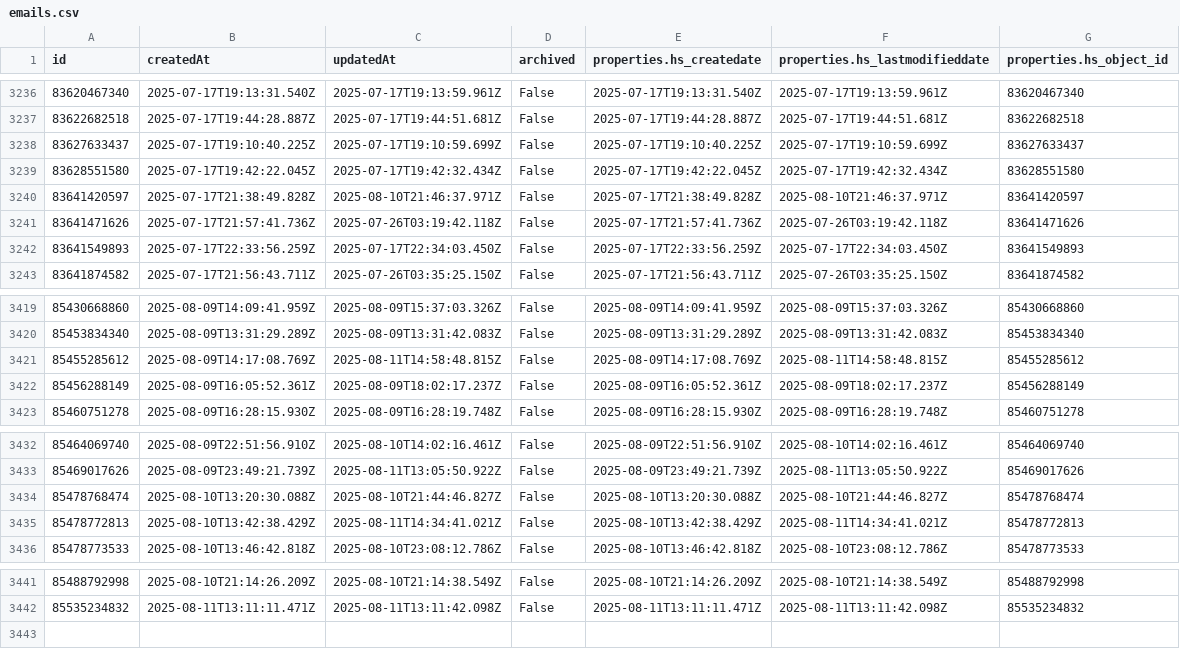
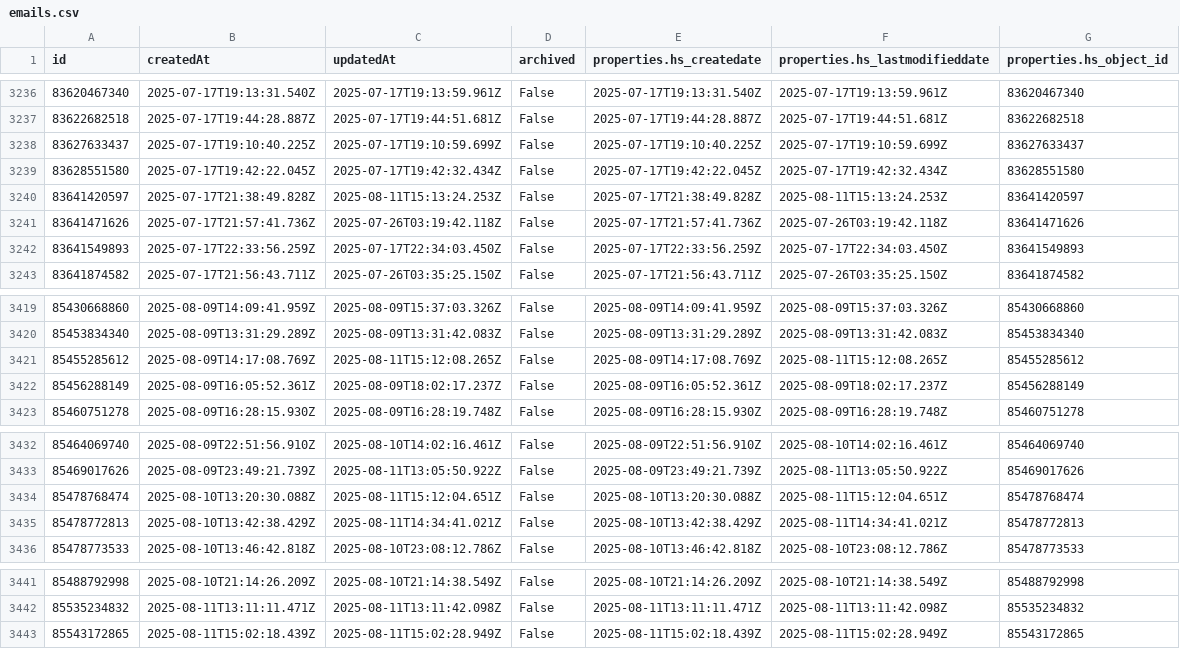
Before and after one commit to GraFreak0/HubSpot, a CSV file: hubspot_data/emails.csv, drawn as a sheet; only a part is shown, gaps mark what is left out.

```diff
--- a/hubspot_data/emails.csv
+++ b/hubspot_data/emails.csv
@@ -3239,3 +3239,3 @@ id,createdAt,updatedAt,archived,properties.hs_createdate,properties.hs_lastmodif
 83628551580,2025-07-17T19:42:22.045Z,2025-07-17T19:42:32.434Z,False,2025-07-17T19:42:22.045Z,2025-07-17T19:42:32.434Z,83628551580
-83641420597,2025-07-17T21:38:49.828Z,2025-08-10T21:46:37.971Z,False,2025-07-17T21:38:49.828Z,2025-08-10T21:46:37.971Z,83641420597
+83641420597,2025-07-17T21:38:49.828Z,2025-08-11T15:13:24.253Z,False,2025-07-17T21:38:49.828Z,2025-08-11T15:13:24.253Z,83641420597
 83641471626,2025-07-17T21:57:41.736Z,2025-07-26T03:19:42.118Z,False,2025-07-17T21:57:41.736Z,2025-07-26T03:19:42.118Z,83641471626
@@ -3420,3 +3420,3 @@ id,createdAt,updatedAt,archived,properties.hs_createdate,properties.hs_lastmodif
 85453834340,2025-08-09T13:31:29.289Z,2025-08-09T13:31:42.083Z,False,2025-08-09T13:31:29.289Z,2025-08-09T13:31:42.083Z,85453834340
-85455285612,2025-08-09T14:17:08.769Z,2025-08-11T14:58:48.815Z,False,2025-08-09T14:17:08.769Z,2025-08-11T14:58:48.815Z,85455285612
+85455285612,2025-08-09T14:17:08.769Z,2025-08-11T15:12:08.265Z,False,2025-08-09T14:17:08.769Z,2025-08-11T15:12:08.265Z,85455285612
 85456288149,2025-08-09T16:05:52.361Z,2025-08-09T18:02:17.237Z,False,2025-08-09T16:05:52.361Z,2025-08-09T18:02:17.237Z,85456288149
@@ -3433,3 +3433,3 @@ id,createdAt,updatedAt,archived,properties.hs_createdate,properties.hs_lastmodif
 85469017626,2025-08-09T23:49:21.739Z,2025-08-11T13:05:50.922Z,False,2025-08-09T23:49:21.739Z,2025-08-11T13:05:50.922Z,85469017626
-85478768474,2025-08-10T13:20:30.088Z,2025-08-10T21:44:46.827Z,False,2025-08-10T13:20:30.088Z,2025-08-10T21:44:46.827Z,85478768474
+85478768474,2025-08-10T13:20:30.088Z,2025-08-11T15:12:04.651Z,False,2025-08-10T13:20:30.088Z,2025-08-11T15:12:04.651Z,85478768474
 85478772813,2025-08-10T13:42:38.429Z,2025-08-11T14:34:41.021Z,False,2025-08-10T13:42:38.429Z,2025-08-11T14:34:41.021Z,85478772813
@@ -3442 +3442,2 @@ id,createdAt,updatedAt,archived,properties.hs_createdate,properties.hs_lastmodif
 85535234832,2025-08-11T13:11:11.471Z,2025-08-11T13:11:42.098Z,False,2025-08-11T13:11:11.471Z,2025-08-11T13:11:42.098Z,85535234832
+85543172865,2025-08-11T15:02:18.439Z,2025-08-11T15:02:28.949Z,False,2025-08-11T15:02:18.439Z,2025-08-11T15:02:28.949Z,85543172865
```
Also changed, not shown: hubspot_data/companies.csv, hubspot_data/contacts.csv, 4 other files.
